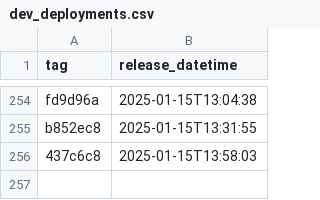
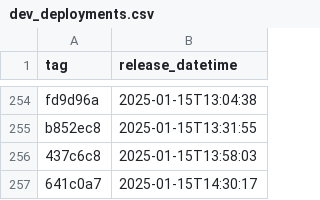
Before and after one commit to NHSDigital/eps-prescription-tracker-ui, a CSV file: _data/dev_deployments.csv, drawn as a sheet; only a part is shown, gaps mark what is left out; the diff names each change by its address in the sheet, - before the commit and + after, or states it on an @@ line.

```diff
--- a/_data/dev_deployments.csv
+++ b/_data/dev_deployments.csv
+row 257: 641c0a7 | 2025-01-15T14:30:17
```
Also changed, not shown: 1 other file.
